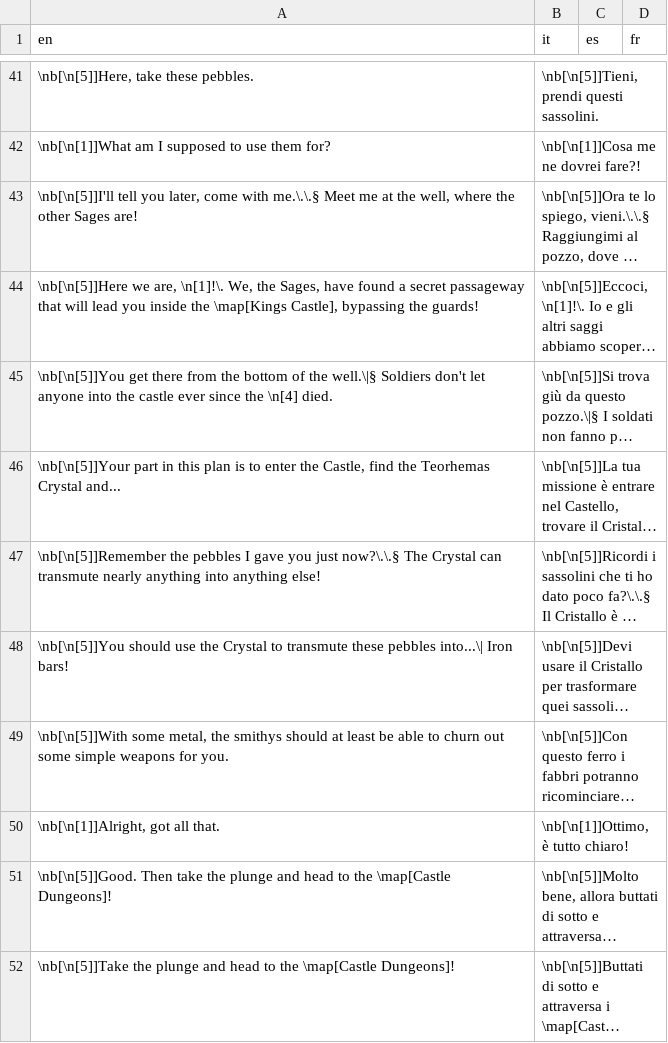
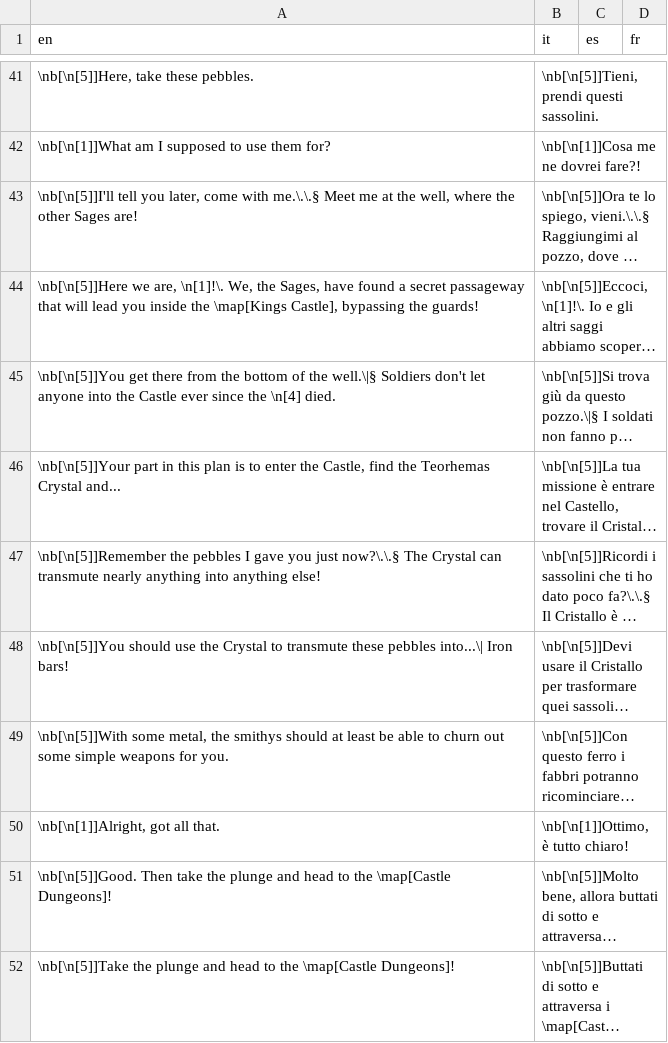
Before and after one commit to stesproject/Locale-oh2, a CSV file: map15.csv, drawn as a sheet; only a part is shown, gaps mark what is left out; long unchanged cells end in …; the diff names each change by its address in the sheet, - before the commit and + after, or states it on an @@ line.

```diff
--- a/map15.csv
+++ b/map15.csv
-A45 (en): …into the castle ever since…
+A45 (en): …into the Castle ever since…
```
Also changed, not shown: map25.csv, map28.csv, 3 other files.
